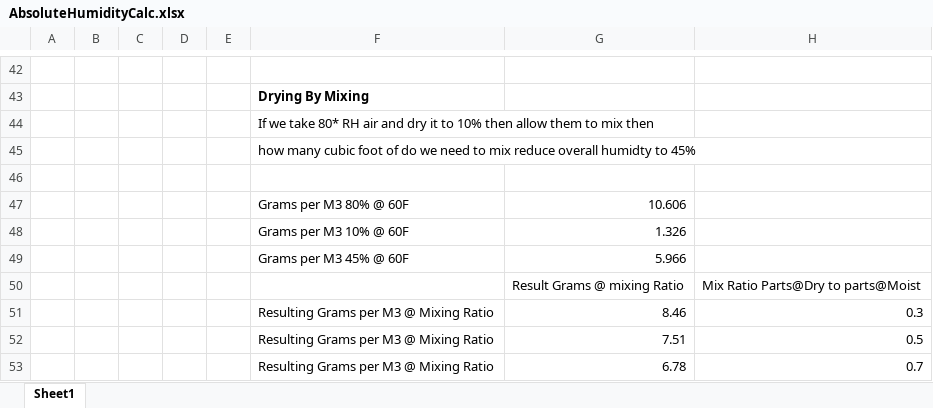
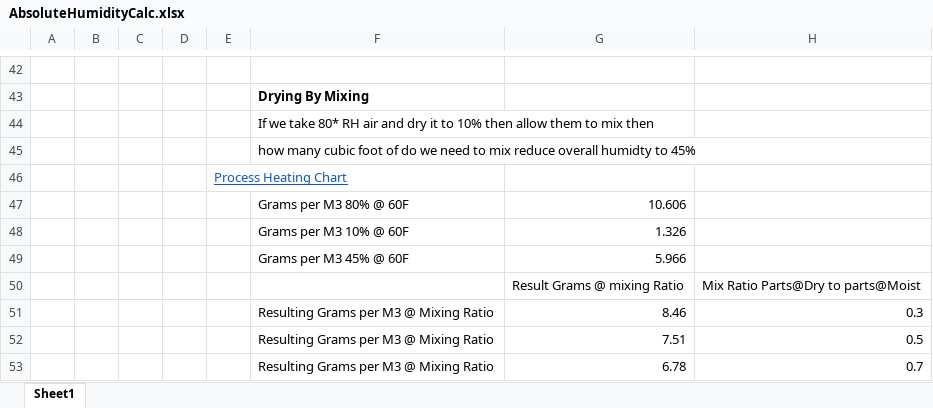
Before and after one commit to joeatbayes/workshop-barn-shed-humidity-control, an Excel workbook: documentation/AbsoluteHumidityCalc.xlsx, sheet Sheet1, drawn as a sheet; only a part is shown, gaps mark what is left out; values as stored, in another font and other column widths than the file's, no borders; the diff covers the shown part only; the diff names each change by its address in the sheet, - before the commit and + after, or states it on an @@ line.

```diff
--- a/documentation/AbsoluteHumidityCalc.xlsx (sheet Sheet1)
+++ b/documentation/AbsoluteHumidityCalc.xlsx (sheet Sheet1)
-E46: (empty)
+E46: Process Heating Chart
```
Also changed, not shown: 5 added rows, 5 removed rows, 12 edited cells and cell formats elsewhere in this sheet, 14 other files.
